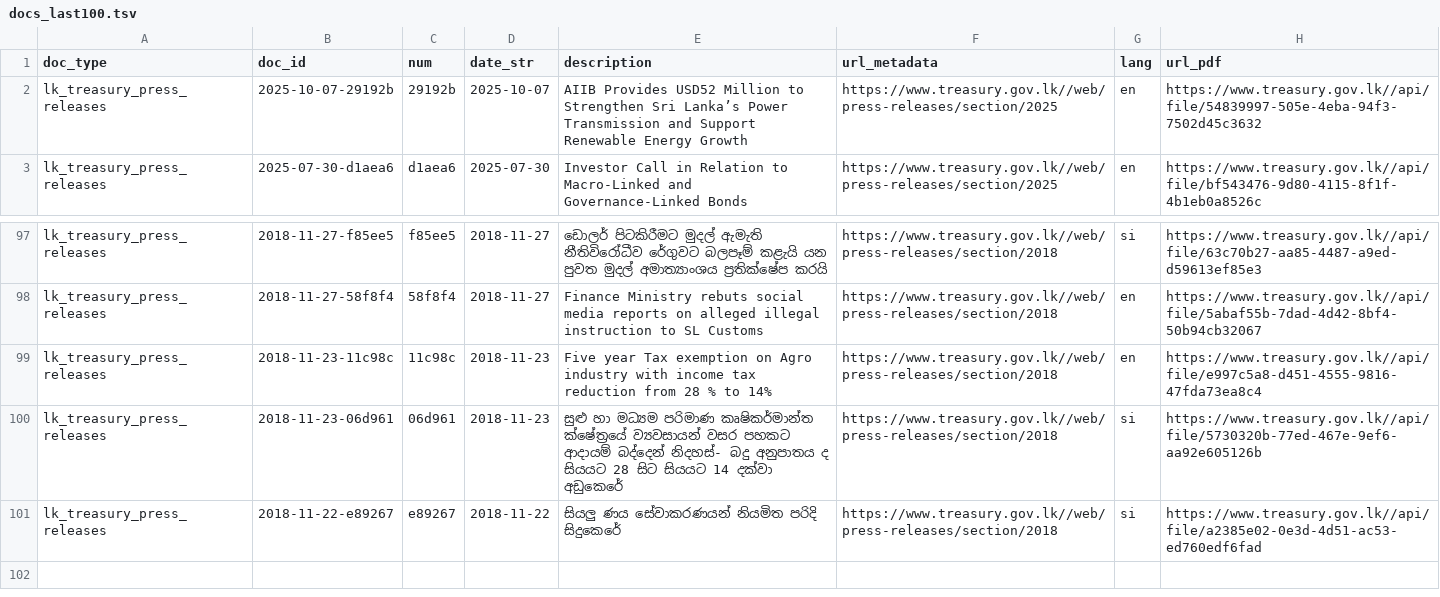
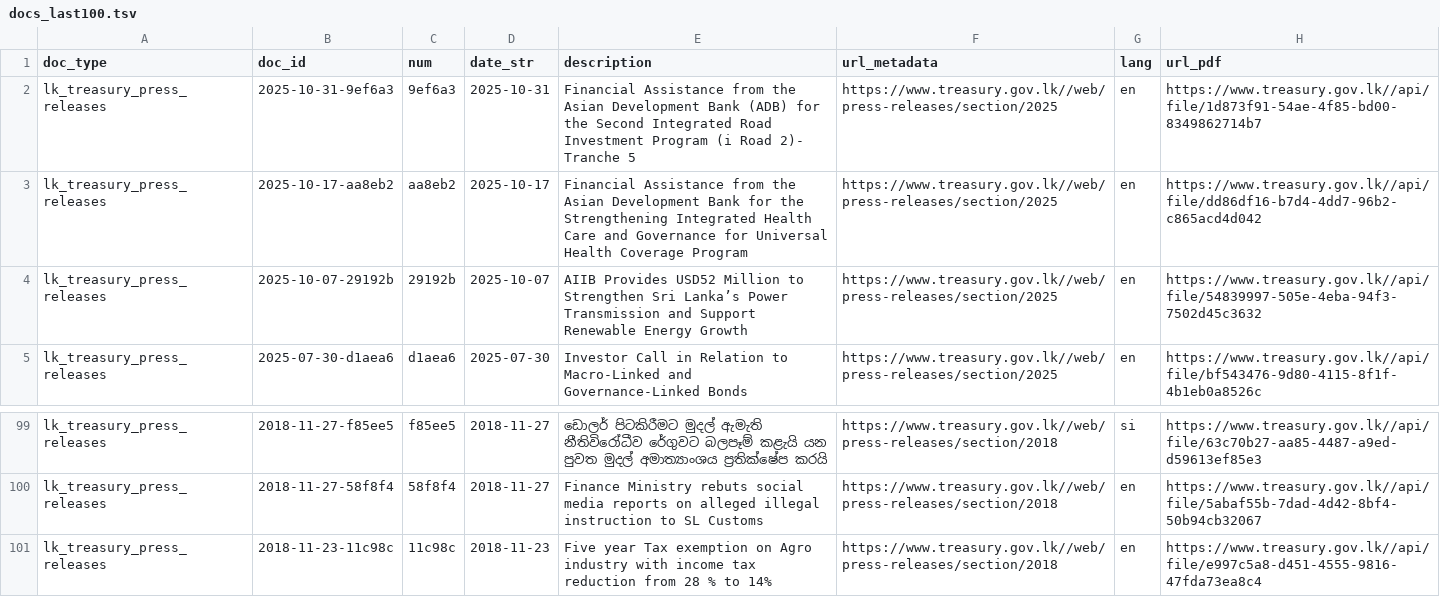
Before and after one commit to nuuuwan/lk_treasury, a TSV file: data/lk_treasury_press_releases/docs_last100.tsv, drawn as a sheet; only a part is shown, gaps mark what is left out.

```diff
--- a/data/lk_treasury_press_releases/docs_last100.tsv
+++ b/data/lk_treasury_press_releases/docs_last100.tsv
@@ -1,2 +1,4 @@
 doc_type	doc_id	num	date_str	description	url_metadata	lang	url_pdf
+lk_treasury_press_releases	2025-10-31-9ef6a3	9ef6a3	2025-10-31	Financial Assistance from the Asian Development Bank (ADB) for the Second Integrated Road Investment Program (i Road 2)- Tranche 5	https://www.treasury.gov.lk//web/press-releases/section/2025	en	https://www.treasury.gov.lk//api/file/1d873f91-54ae-4f85-bd00-8349862714b7
+lk_treasury_press_releases	2025-10-17-aa8eb2	aa8eb2	2025-10-17	Financial Assistance from the Asian Development Bank for the Strengthening Integrated Health Care and Governance for Universal Health Coverage Program	https://www.treasury.gov.lk//web/press-releases/section/2025	en	https://www.treasury.gov.lk//api/file/dd86df16-b7d4-4dd7-96b2-c865acd4d042
 lk_treasury_press_releases	2025-10-07-29192b	29192b	2025-10-07	AIIB Provides USD52 Million to Strengthen Sri Lanka’s Power Transmission and Support Renewable Energy Growth	https://www.treasury.gov.lk//web/press-releases/section/2025	en	https://www.treasury.gov.lk//api/file/54839997-505e-4eba-94f3-7502d45c3632
@@ -99,3 +101 @@ lk_treasury_press_releases	2018-11-27-58f8f4	58f8f4	2018-11-27	Finance Ministry
 lk_treasury_press_releases	2018-11-23-11c98c	11c98c	2018-11-23	Five year Tax exemption on Agro industry with income tax reduction from 28 % to 14%	https://www.treasury.gov.lk//web/press-releases/section/2018	en	https://www.treasury.gov.lk//api/file/e997c5a8-d451-4555-9816-47fda73ea8c4
-lk_treasury_press_releases	2018-11-23-06d961	06d961	2018-11-23	සුළු හා මධ්‍යම පරිමාණ කෘෂිකර්මාන්ත ක්ෂේත්‍රයේ ව්‍යවසායන් වසර පහකට ආදායම් බද්දෙන් නිදහස්- බදු අනුපාතය ද සියයට 28 සිට සියයට 14 දක්වා අඩුකෙරේ	https://www.treasury.gov.lk//web/press-releases/section/2018	si	https://www.treasury.gov.lk//api/file/5730320b-77ed-467e-9ef6-aa92e605126b
-lk_treasury_press_releases	2018-11-22-e89267	e89267	2018-11-22	සියලු ණය සේවාකරණයන් නියමිත පරිදි සිදුකෙරේ	https://www.treasury.gov.lk//web/press-releases/section/2018	si	https://www.treasury.gov.lk//api/file/a2385e02-0e3d-4d51-ac53-ed760edf6fad
```
Also changed, not shown: data/lk_treasury_press_releases/docs_all.tsv, 13 other files.
